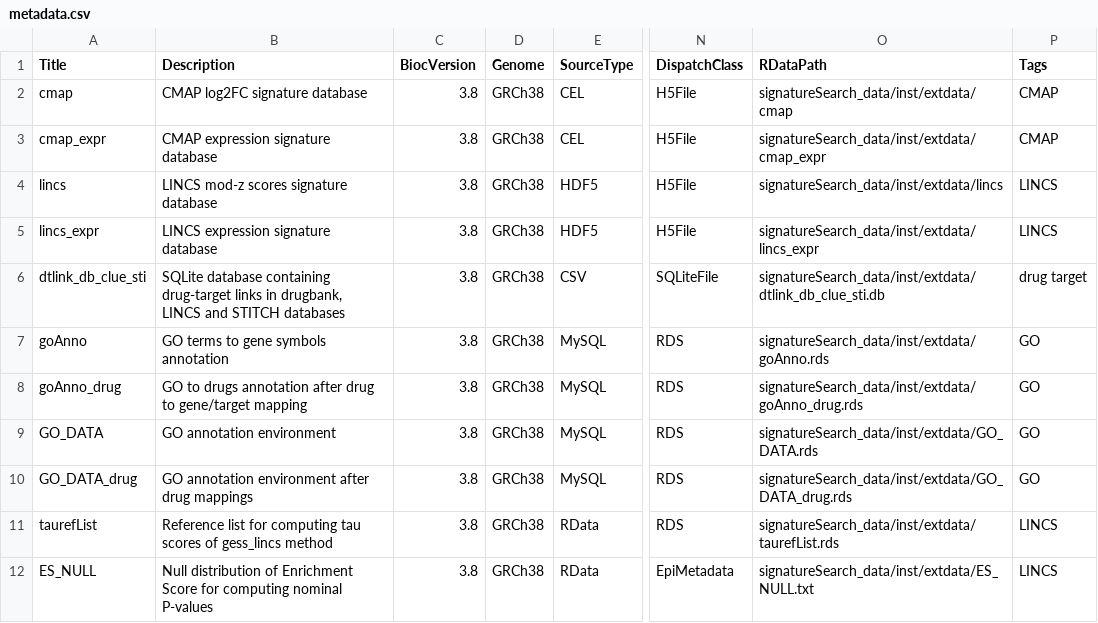
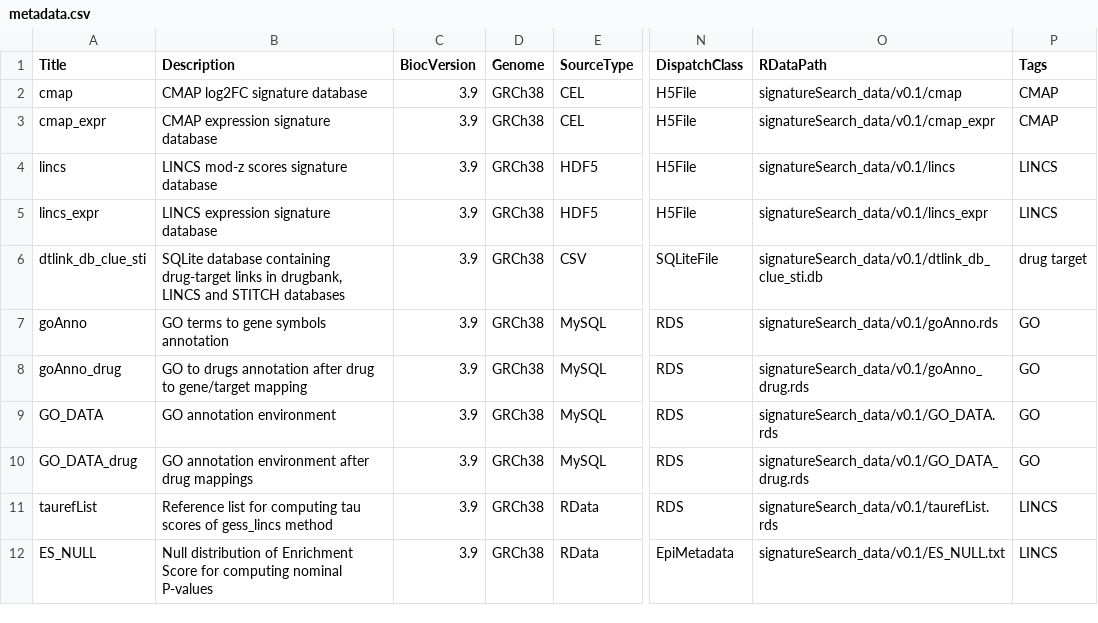
Before and after one commit to girke-lab/signatureSearchData, a CSV file: inst/extdata/metadata.csv, drawn as a sheet; only a part is shown, gaps mark what is left out; the diff names each change by its address in the sheet, - before the commit and + after, or states it on an @@ line.

Commit message:
add data version to RDataPath

```diff
--- a/inst/extdata/metadata.csv
+++ b/inst/extdata/metadata.csv
-C2:C12 (BiocVersion): 3.8
+C2:C12 (BiocVersion): 3.9
-O2 (RDataPath): signatureSearch_data/inst/extdata/cmap
+O2 (RDataPath): signatureSearch_data/v0.1/cmap
-O3 (RDataPath): signatureSearch_data/inst/extdata/cmap_expr
+O3 (RDataPath): signatureSearch_data/v0.1/cmap_expr
-O4 (RDataPath): signatureSearch_data/inst/extdata/lincs
+O4 (RDataPath): signatureSearch_data/v0.1/lincs
-O5 (RDataPath): signatureSearch_data/inst/extdata/lincs_expr
+O5 (RDataPath): signatureSearch_data/v0.1/lincs_expr
-O6 (RDataPath): signatureSearch_data/inst/extdata/dtlink_db_clue_sti.db
+O6 (RDataPath): signatureSearch_data/v0.1/dtlink_db_clue_sti.db
-O7 (RDataPath): signatureSearch_data/inst/extdata/goAnno.rds
+O7 (RDataPath): signatureSearch_data/v0.1/goAnno.rds
-O8 (RDataPath): signatureSearch_data/inst/extdata/goAnno_drug.rds
+O8 (RDataPath): signatureSearch_data/v0.1/goAnno_drug.rds
-O9 (RDataPath): signatureSearch_data/inst/extdata/GO_DATA.rds
+O9 (RDataPath): signatureSearch_data/v0.1/GO_DATA.rds
-O10 (RDataPath): signatureSearch_data/inst/extdata/GO_DATA_drug.rds
+O10 (RDataPath): signatureSearch_data/v0.1/GO_DATA_drug.rds
-O11 (RDataPath): signatureSearch_data/inst/extdata/taurefList.rds
+O11 (RDataPath): signatureSearch_data/v0.1/taurefList.rds
-O12 (RDataPath): signatureSearch_data/inst/extdata/ES_NULL.txt
+O12 (RDataPath): signatureSearch_data/v0.1/ES_NULL.txt
```
Also changed, not shown: 1 other file.
